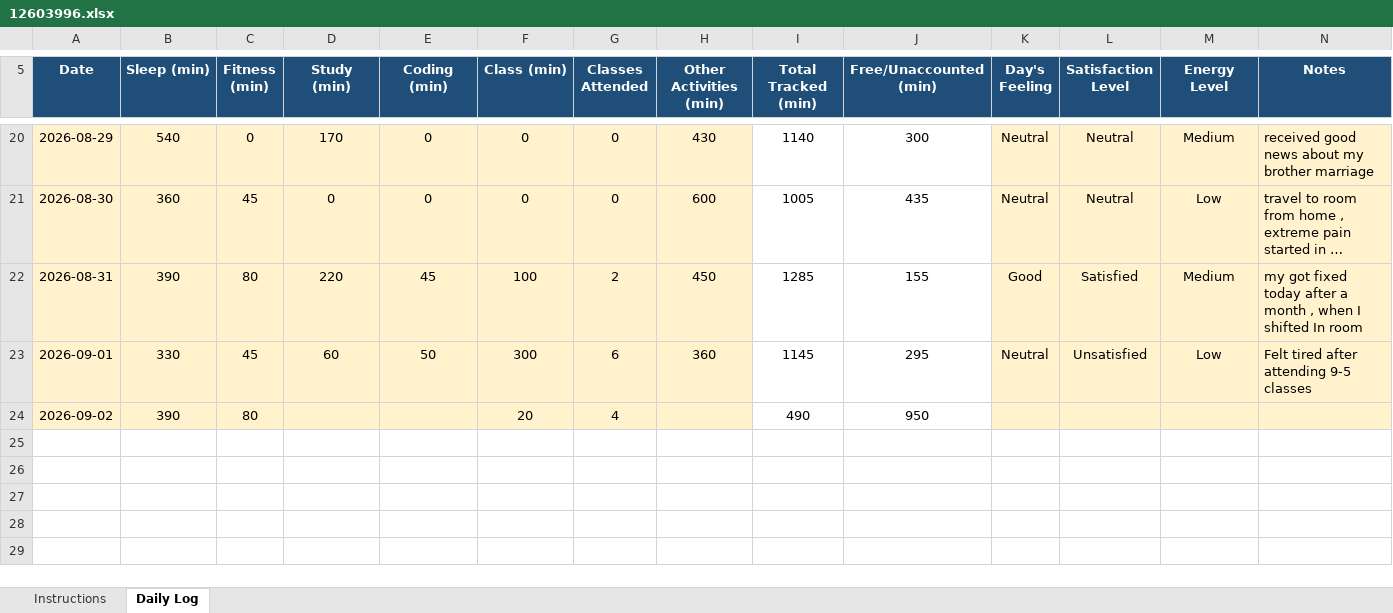
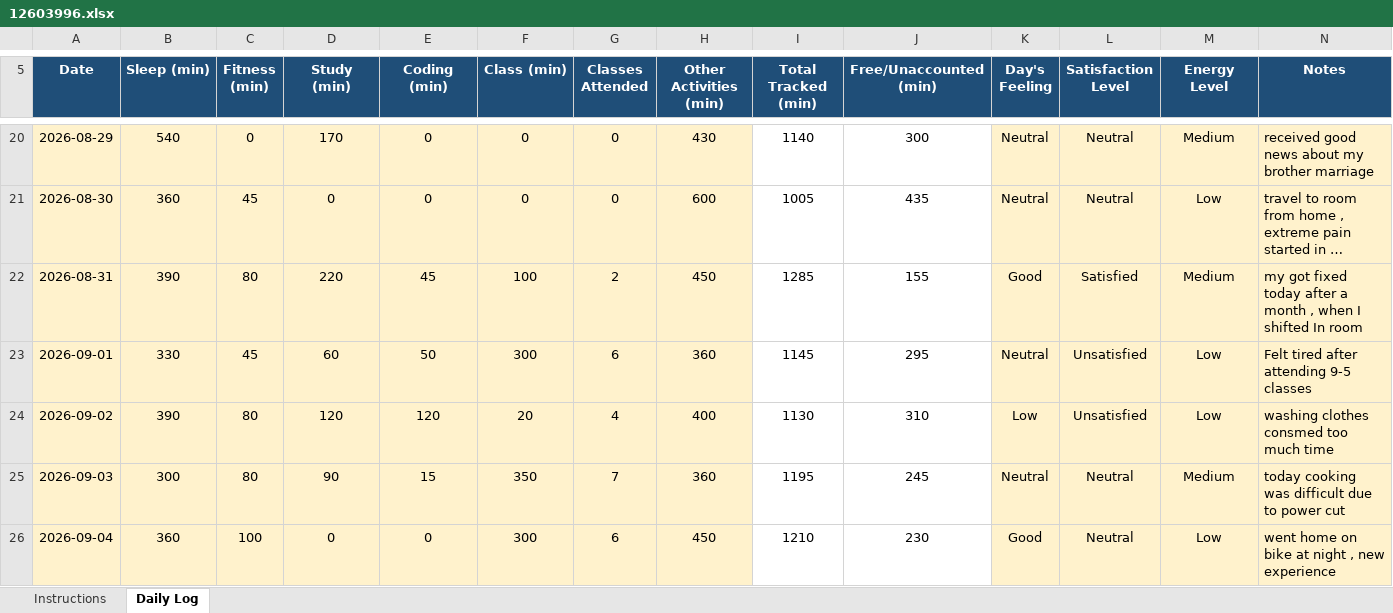
Before and after one commit to Shubhambither/CAP776, an Excel workbook: 12603996.xlsx, sheet Daily Log, drawn as a sheet; only a part is shown, gaps mark what is left out; long unchanged cells end in …; values as stored, in another font and other column widths than the file's, no borders; conditional formats not drawn; the diff names each change by its address in the sheet, - before the commit and + after, or states it on an @@ line.

Commit message:
updated

```diff
--- a/12603996.xlsx (sheet Daily Log)
+++ b/12603996.xlsx (sheet Daily Log)
-D24 (Study (min)): (empty)
+D24 (Study (min)): 120
-E24 (Coding (min)): (empty)
+E24 (Coding (min)): 120
-H24 (Other Activities (min)): (empty)
+H24 (Other Activities (min)): 400
-I24 (Total Tracked (min)): 490
+I24 (Total Tracked (min)): 1130
-J24 (Free/Unaccounted (min)): 950
+J24 (Free/Unaccounted (min)): 310
-K24 (Day's Feeling): (empty)
+K24 (Day's Feeling): Low
-L24 (Satisfaction Level): (empty)
+L24 (Satisfaction Level): Unsatisfied
-M24 (Energy Level): (empty)
+M24 (Energy Level): Low
-N24 (Notes): (empty)
+N24 (Notes): washing clothes consmed too much time
+row 25: 2026-09-03 | 300 | 80 | 90 | 15 | 350 | 7 | 360 | 1195 | 245 | Neutral | Neutral | Medium | today cooking was difficult due to power cut
+row 26: 2026-09-04 | 360 | 100 | 0 | 0 | 300 | 6 | 450 | 1210 | 230 | Good | Neutral | Low | went home on bike at night , new experience
```
